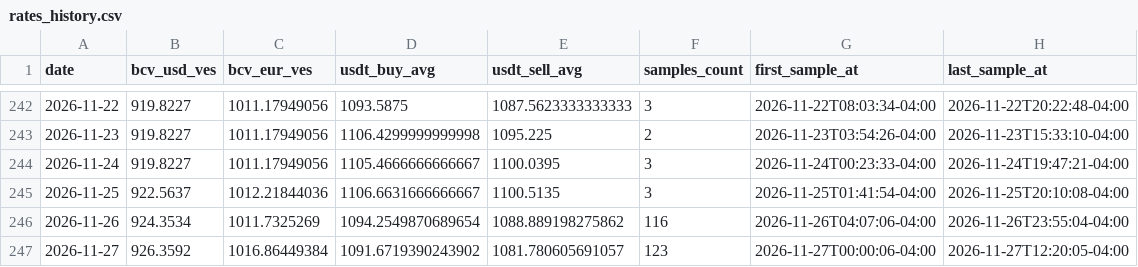
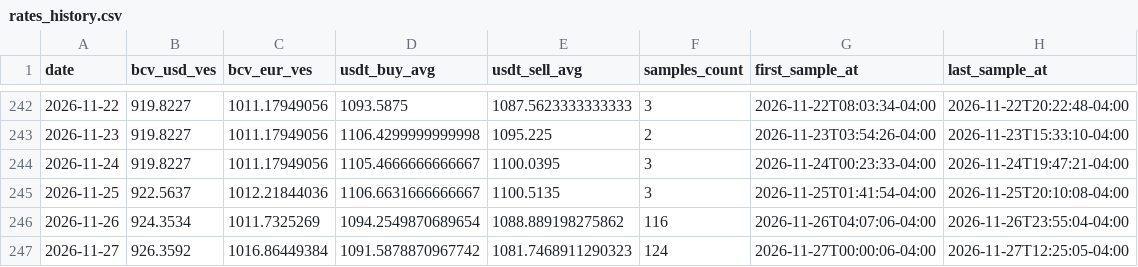
Before and after one commit to vhurdaneta/trmnl-bcv-usdt, a CSV file: data/rates_history.csv, drawn as a sheet; only a part is shown, gaps mark what is left out.

```diff
--- a/data/rates_history.csv
+++ b/data/rates_history.csv
@@ -246,2 +246,2 @@ date,bcv_usd_ves,bcv_eur_ves,usdt_buy_avg,usdt_sell_avg,samples_count,first_samp
 2026-11-26,924.3534,1011.7325269,1094.2549870689654,1088.889198275862,116,2026-11-26T04:07:06-04:00,2026-11-26T23:55:04-04:00
-2026-11-27,926.3592,1016.86449384,1091.6719390243902,1081.780605691057,123,2026-11-27T00:00:06-04:00,2026-11-27T12:20:05-04:00
+2026-11-27,926.3592,1016.86449384,1091.5878870967742,1081.7468911290323,124,2026-11-27T00:00:06-04:00,2026-11-27T12:25:05-04:00
```
Also changed, not shown: data/binance_samples.csv, 1 other file.
